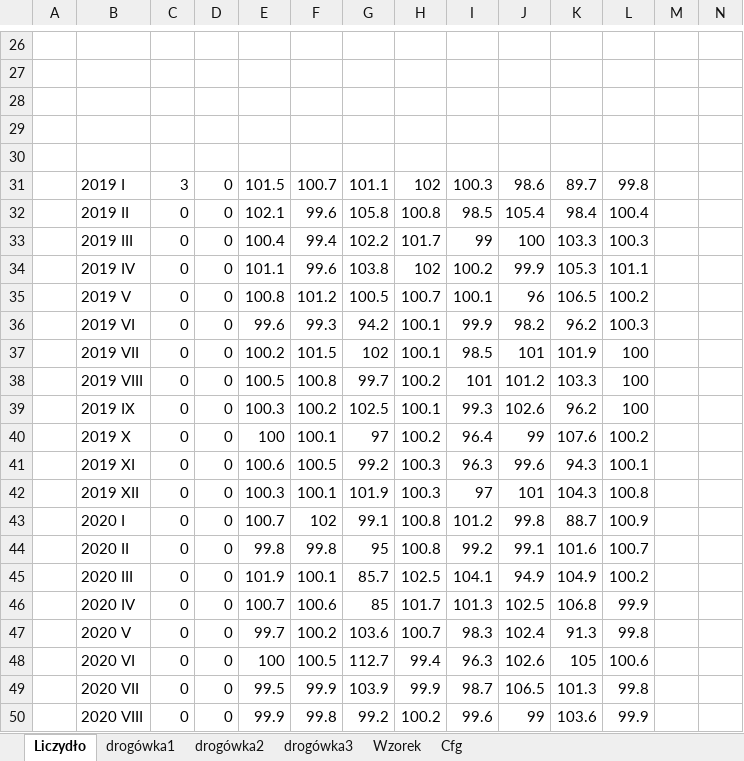
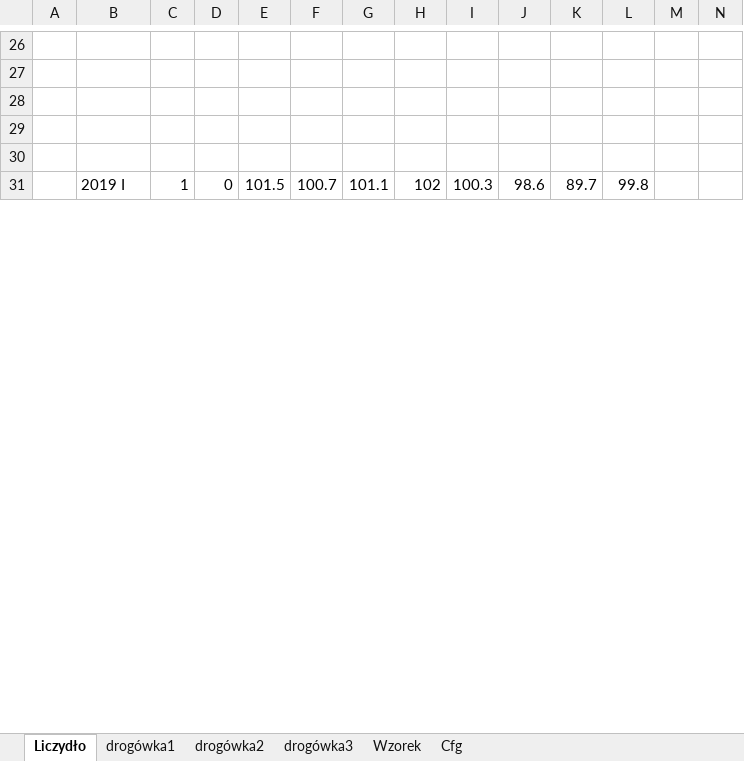
Before and after one commit to macki-int/gu-schedule-excel, an Excel workbook: wskazniki.xlsx, sheet Liczydło, drawn as a sheet; only a part is shown, gaps mark what is left out; values as stored, in another font and other column widths than the file's, no borders; charts and pictures not drawn; removed rows and columns are numbered as before the commit, all else as after; rows hold the shown columns only; the diff covers the shown part only; the diff names each change by its address in the sheet, - before the commit and + after, or states it on an @@ line.

Commit message:
add formulas for factors divide

```diff
--- a/wskazniki.xlsx (sheet Liczydło)
+++ b/wskazniki.xlsx (sheet Liczydło)
-C31: 3
+C31: 1
-row 32:  | 2019 II | 0 | 0 | 102.1 | 99.6 | 105.8 | 100.8 | 98.5 | 105.4 | 98.4 | 100.4
-row 33:  | 2019 III | 0 | 0 | 100.4 | 99.4 | 102.2 | 101.7 | 99 | 100 | 103.3 | 100.3
-row 34:  | 2019 IV | 0 | 0 | 101.1 | 99.6 | 103.8 | 102 | 100.2 | 99.9 | 105.3 | 101.1
-row 35:  | 2019 V | 0 | 0 | 100.8 | 101.2 | 100.5 | 100.7 | 100.1 | 96 | 106.5 | 100.2
-row 36:  | 2019 VI | 0 | 0 | 99.6 | 99.3 | 94.2 | 100.1 | 99.9 | 98.2 | 96.2 | 100.3
-row 37:  | 2019 VII | 0 | 0 | 100.2 | 101.5 | 102 | 100.1 | 98.5 | 101 | 101.9 | 100
-row 38:  | 2019 VIII | 0 | 0 | 100.5 | 100.8 | 99.7 | 100.2 | 101 | 101.2 | 103.3 | 100
-row 39:  | 2019 IX | 0 | 0 | 100.3 | 100.2 | 102.5 | 100.1 | 99.3 | 102.6 | 96.2 | 100
-row 40:  | 2019 X | 0 | 0 | 100 | 100.1 | 97 | 100.2 | 96.4 | 99 | 107.6 | 100.2
-row 41:  | 2019 XI | 0 | 0 | 100.6 | 100.5 | 99.2 | 100.3 | 96.3 | 99.6 | 94.3 | 100.1
-row 42:  | 2019 XII | 0 | 0 | 100.3 | 100.1 | 101.9 | 100.3 | 97 | 101 | 104.3 | 100.8
-row 43:  | 2020 I | 0 | 0 | 100.7 | 102 | 99.1 | 100.8 | 101.2 | 99.8 | 88.7 | 100.9
-row 44:  | 2020 II | 0 | 0 | 99.8 | 99.8 | 95 | 100.8 | 99.2 | 99.1 | 101.6 | 100.7
-row 45:  | 2020 III | 0 | 0 | 101.9 | 100.1 | 85.7 | 102.5 | 104.1 | 94.9 | 104.9 | 100.2
-row 46:  | 2020 IV | 0 | 0 | 100.7 | 100.6 | 85 | 101.7 | 101.3 | 102.5 | 106.8 | 99.9
-row 47:  | 2020 V | 0 | 0 | 99.7 | 100.2 | 103.6 | 100.7 | 98.3 | 102.4 | 91.3 | 99.8
-row 48:  | 2020 VI | 0 | 0 | 100 | 100.5 | 112.7 | 99.4 | 96.3 | 102.6 | 105 | 100.6
-row 49:  | 2020 VII | 0 | 0 | 99.5 | 99.9 | 103.9 | 99.9 | 98.7 | 106.5 | 101.3 | 99.8
-row 50:  | 2020 VIII | 0 | 0 | 99.9 | 99.8 | 99.2 | 100.2 | 99.6 | 99 | 103.6 | 99.9
```
Also changed, not shown: 42 added rows, 23 removed rows, 8 edited cells and cell formats elsewhere in this sheet, sheet drogówka1.
